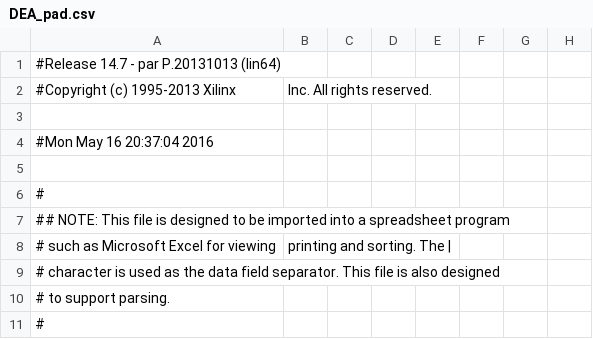
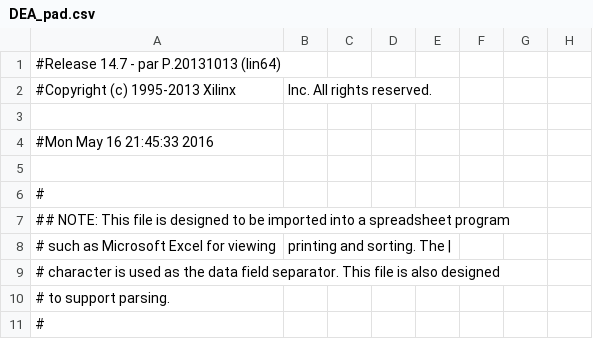
Before and after one commit to ayaovi/yoda, a CSV file: DEA/DEA_pad.csv, drawn as a sheet; only a part is shown; the diff names each change by its address in the sheet, - before the commit and + after, or states it on an @@ line.

```diff
--- a/DEA/DEA_pad.csv
+++ b/DEA/DEA_pad.csv
-A4: #Mon May 16 20:37:04 2016
+A4: #Mon May 16 21:45:33 2016
```
Also changed, not shown: 45 other files.
